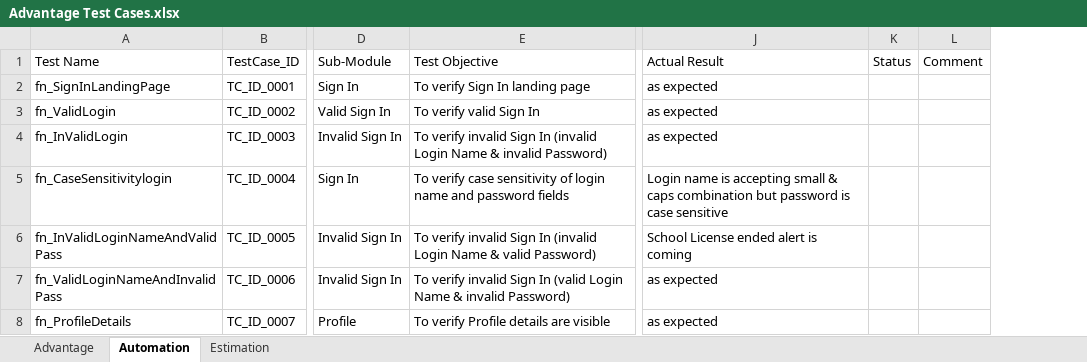
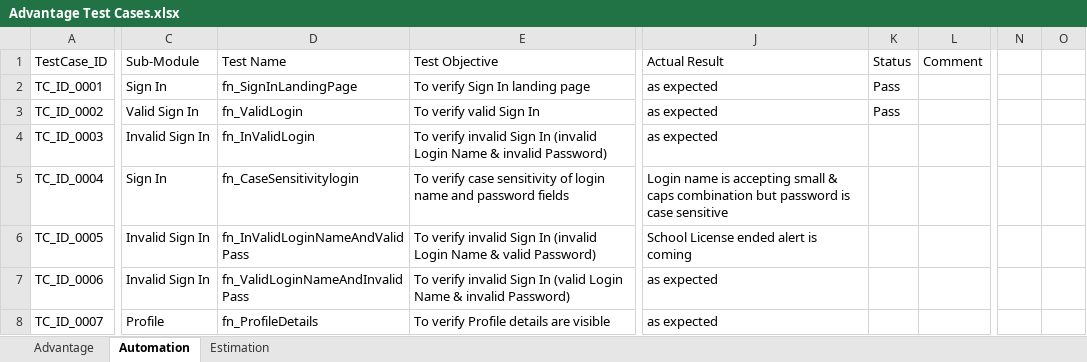
Before and after one commit to jayyadav89/Oxford-Repository, an Excel workbook: Advantage Test Cases.xlsx, sheet Automation, drawn as a sheet; only a part is shown, gaps mark what is left out; values as stored, in another font and other column widths than the file's, no cell formats; removed rows and columns are numbered as before the commit, all else as after; the diff covers the shown part only; the diff names each change by its address in the sheet, - before the commit and + after, or states it on an @@ line.

Commit message:
added dynamic concept to write in excel...

```diff
--- a/Advantage Test Cases.xlsx (sheet Automation)
+++ b/Advantage Test Cases.xlsx (sheet Automation)
-column A (Test Name), rows 2-8: fn_SignInLandingPage | fn_ValidLogin | fn_InValidLogin | fn_CaseSensitivitylogin | fn_InValidLoginNameAndValidPass | fn_ValidLoginNameAndInvalidPass | fn_ProfileDetails
+column D (Test Name), rows 2-8: fn_SignInLandingPage | fn_ValidLogin | fn_InValidLogin | fn_CaseSensitivitylogin | fn_InValidLoginNameAndValidPass | fn_ValidLoginNameAndInvalidPass | fn_ProfileDetails
+column N, empty
+column O, empty
-K2:K3 (Status): (empty)
+K2:K3 (Status): Pass
```
Also changed, not shown: 3 removed rows and 846 edited cells elsewhere in this sheet, sheet Advantage, cell formats, 10 other files.
